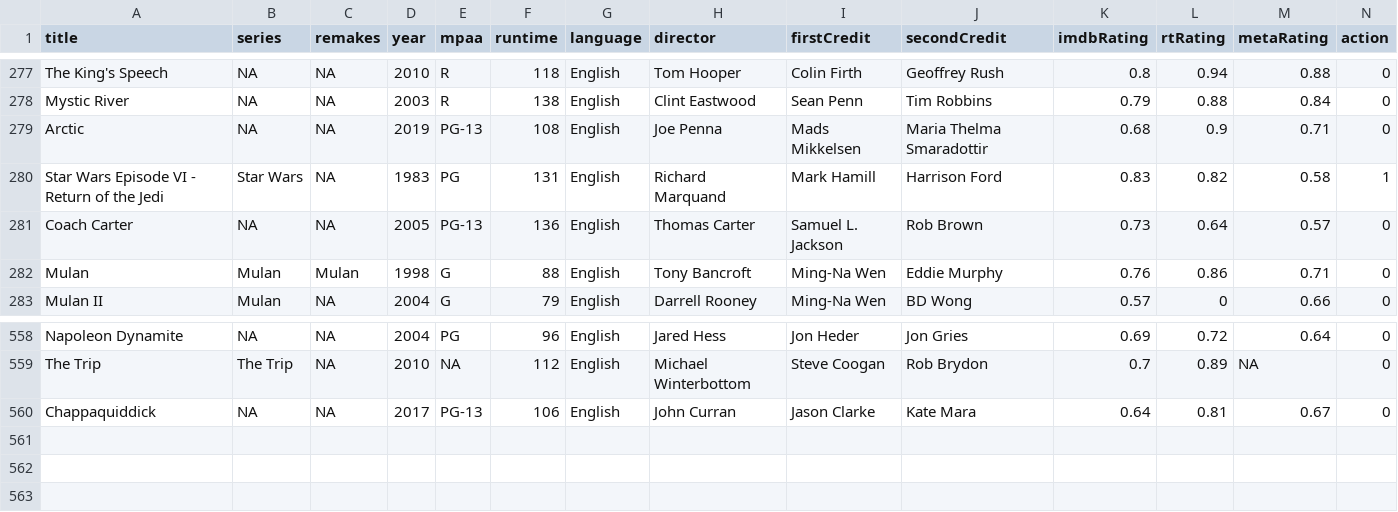
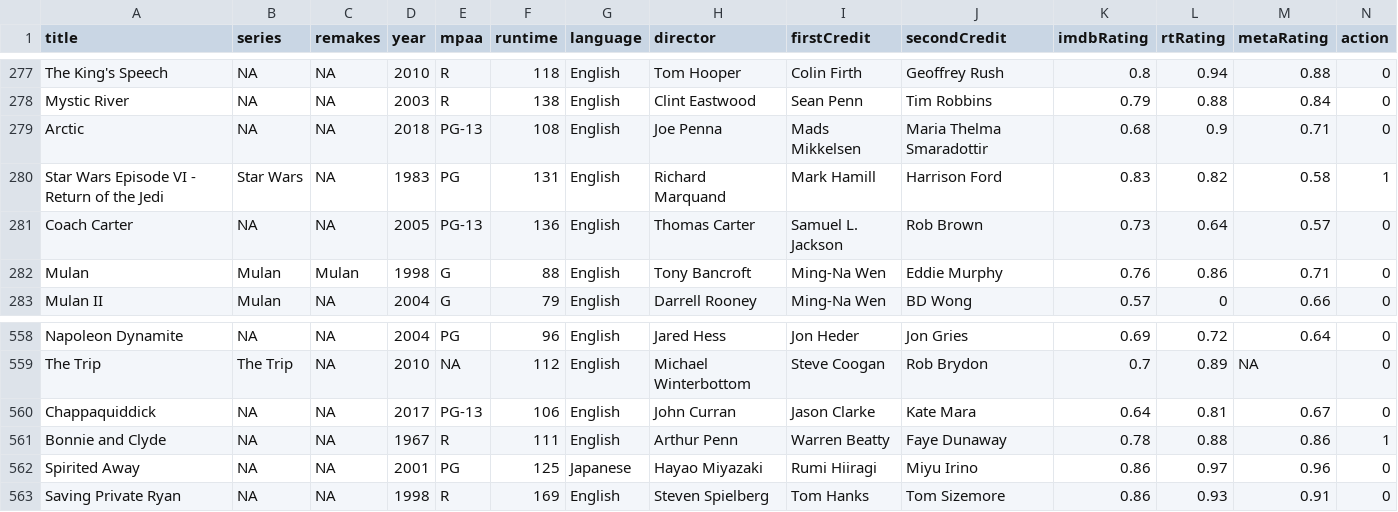
Before and after one commit to imehrlich/descriptive, a CSV file: movie/data/movie.csv, drawn as a sheet; only a part is shown, gaps mark what is left out; rows hold the shown columns only; the diff names each change by its address in the sheet, - before the commit and + after, or states it on an @@ line.

Commit message:
data update

```diff
--- a/movie/data/movie.csv
+++ b/movie/data/movie.csv
-D279 (year): 2019
+D279 (year): 2018
+row 561: Bonnie and Clyde | NA | NA | 1967 | R | 111 | English | Arthur Penn | Warren Beatty | Faye Dunaway | 0.78 | 0.88 | 0.86 | 1
+row 562: Spirited Away | NA | NA | 2001 | PG | 125 | Japanese | Hayao Miyazaki | Rumi Hiiragi | Miyu Irino | 0.86 | 0.97 | 0.96 | 0
+row 563: Saving Private Ryan | NA | NA | 1998 | R | 169 | English | Steven Spielberg | Tom Hanks | Tom Sizemore | 0.86 | 0.93 | 0.91 | 0
```
Also changed, not shown: 8 other files.
